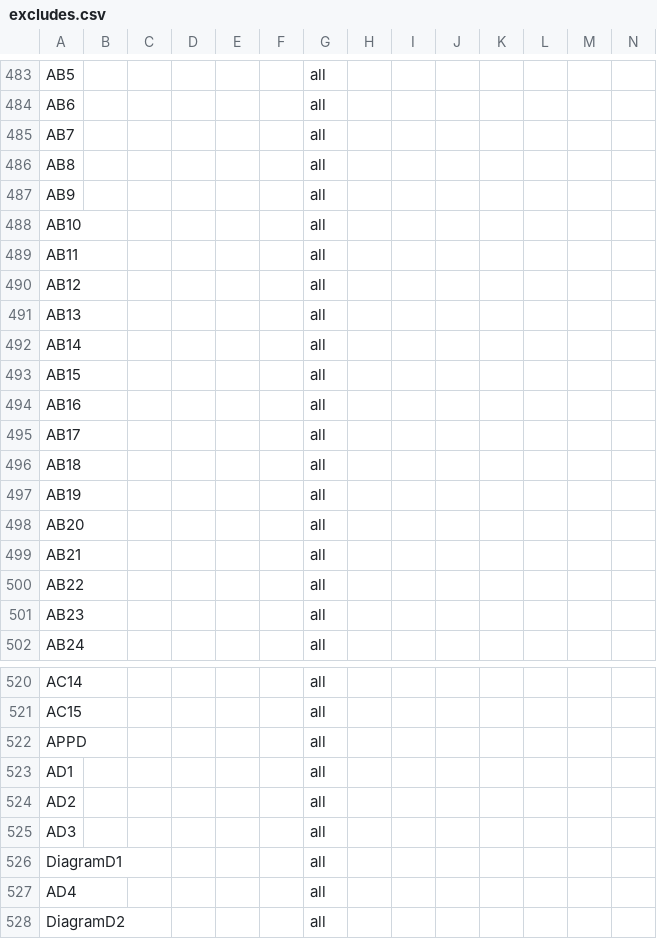
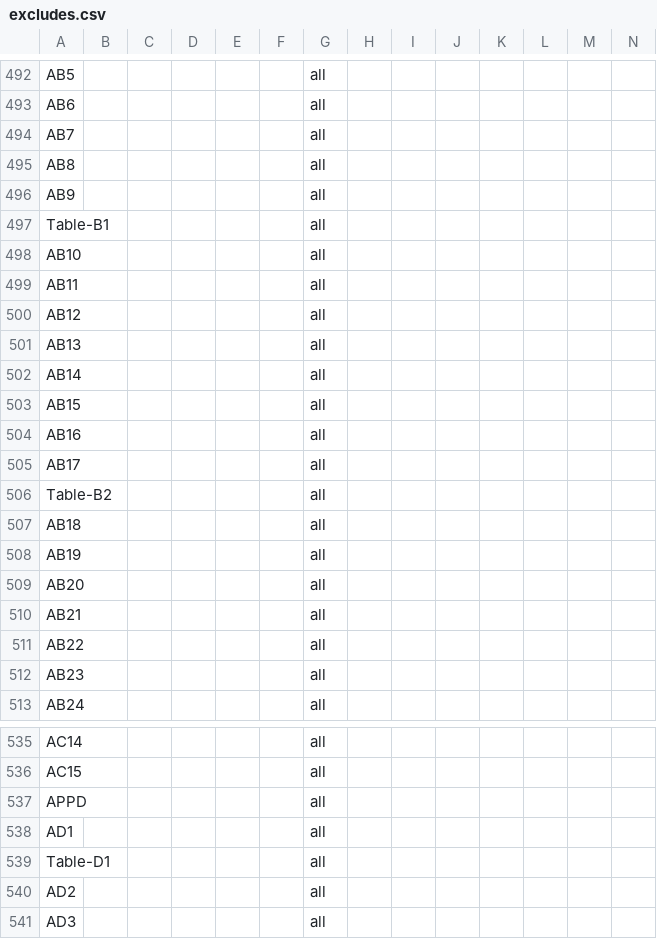
Before and after one commit to mcginnly/uk-regs-parser, a CSV file: csv/excludes.csv, drawn as a sheet; only a part is shown, gaps mark what is left out; the shorter side is filled out with more unchanged rows; rows hold the shown columns only; the diff covers the shown part only; the diff names each change by its address in the sheet, - before the commit and + after, or states it on an @@ line.

Commit message:
add more tables and make table print dynamic

```diff
--- a/csv/excludes.csv
+++ b/csv/excludes.csv
+row 497: Table-B1 |  |  |  |  |  | all
+row 506: Table-B2 |  |  |  |  |  | all
+row 539: Table-D1 |  |  |  |  |  | all
```
Also changed, not shown: 13 added rows and 6 edited cells elsewhere in this file, 4 other files.
